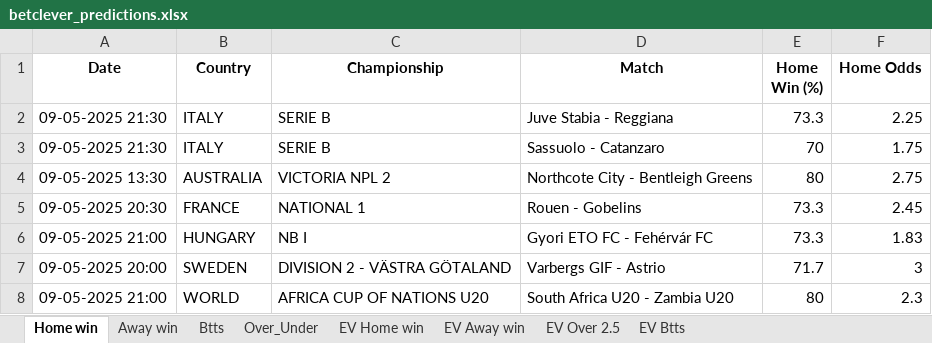
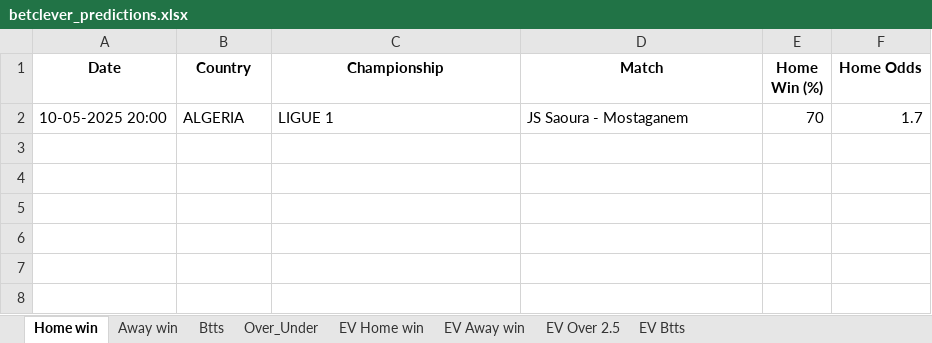
Before and after one commit to ZzZzZzZXCoo/soccer_predictions_scraper, an Excel workbook: scraper/data/betclever_predictions.xlsx, sheet Home win, drawn as a sheet; values as stored, in another font and other column widths than the file's, no borders; removed rows and columns are numbered as before the commit, all else as after; the diff names each change by its address in the sheet, - before the commit and + after, or states it on an @@ line.

```diff
--- a/scraper/data/betclever_predictions.xlsx (sheet Home win)
+++ b/scraper/data/betclever_predictions.xlsx (sheet Home win)
-row 2: 09-05-2025 21:30 | ITALY | SERIE B | Juve Stabia - Reggiana | 73.3 | 2.25
-row 3: 09-05-2025 21:30 | ITALY | SERIE B | Sassuolo - Catanzaro | 70 | 1.75
-row 4: 09-05-2025 13:30 | AUSTRALIA | VICTORIA NPL 2 | Northcote City - Bentleigh Greens | 80 | 2.75
-row 5: 09-05-2025 20:30 | FRANCE | NATIONAL 1 | Rouen - Gobelins | 73.3 | 2.45
-row 6: 09-05-2025 21:00 | HUNGARY | NB I | Gyori ETO FC - Fehérvár FC | 73.3 | 1.83
-row 7: 09-05-2025 20:00 | SWEDEN | DIVISION 2 - VÄSTRA GÖTALAND | Varbergs GIF - Astrio | 71.7 | 3
-row 8: 09-05-2025 21:00 | WORLD | AFRICA CUP OF NATIONS U20 | South Africa U20 - Zambia U20 | 80 | 2.3
+row 2: 10-05-2025 20:00 | ALGERIA | LIGUE 1 | JS Saoura - Mostaganem | 70 | 1.7
```
Also changed, not shown: sheet EV Home win, sheet EV Away win, sheet EV Btts, sheet Over_Under, sheet EV Over 2.5, sheet Btts.
